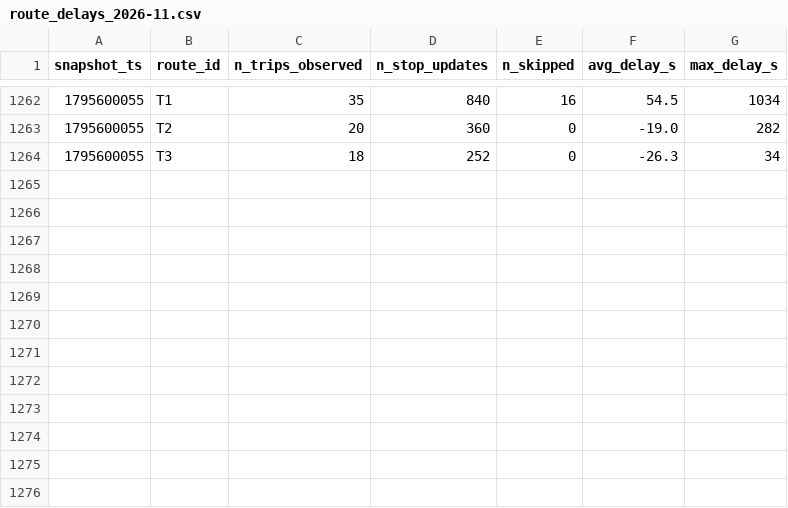
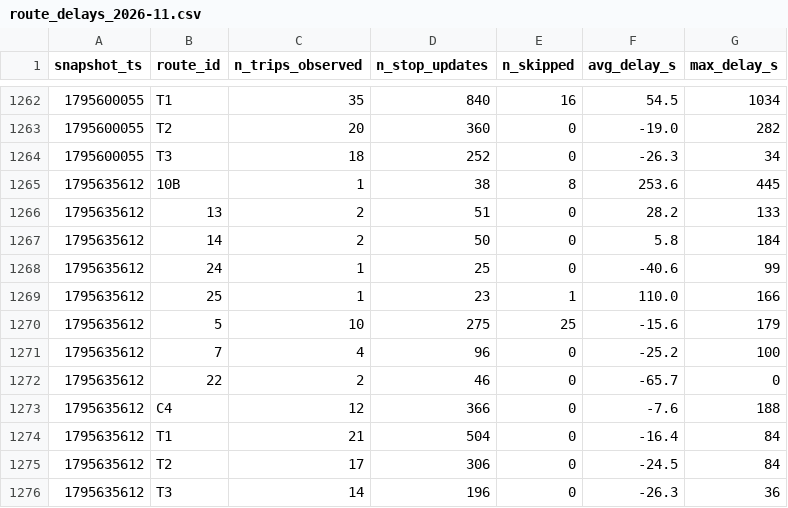
Before and after one commit to jaures-BUSINESS-INTELLIGENCE/smart-mobility-lemans, a CSV file: data/history/route_delays_2026-11.csv, drawn as a sheet; only a part is shown, gaps mark what is left out; the diff names each change by its address in the sheet, - before the commit and + after, or states it on an @@ line.

```diff
--- a/data/history/route_delays_2026-11.csv
+++ b/data/history/route_delays_2026-11.csv
+row 1265: 1795635612 | 10B | 1 | 38 | 8 | 253.6 | 445
+row 1266: 1795635612 | 13 | 2 | 51 | 0 | 28.2 | 133
+row 1267: 1795635612 | 14 | 2 | 50 | 0 | 5.8 | 184
+row 1268: 1795635612 | 24 | 1 | 25 | 0 | -40.6 | 99
+row 1269: 1795635612 | 25 | 1 | 23 | 1 | 110.0 | 166
+row 1270: 1795635612 | 5 | 10 | 275 | 25 | -15.6 | 179
+row 1271: 1795635612 | 7 | 4 | 96 | 0 | -25.2 | 100
+row 1272: 1795635612 | 22 | 2 | 46 | 0 | -65.7 | 0
+row 1273: 1795635612 | C4 | 12 | 366 | 0 | -7.6 | 188
+row 1274: 1795635612 | T1 | 21 | 504 | 0 | -16.4 | 84
+row 1275: 1795635612 | T2 | 17 | 306 | 0 | -24.5 | 84
+row 1276: 1795635612 | T3 | 14 | 196 | 0 | -26.3 | 36
```
Also changed, not shown: 1 other file.
